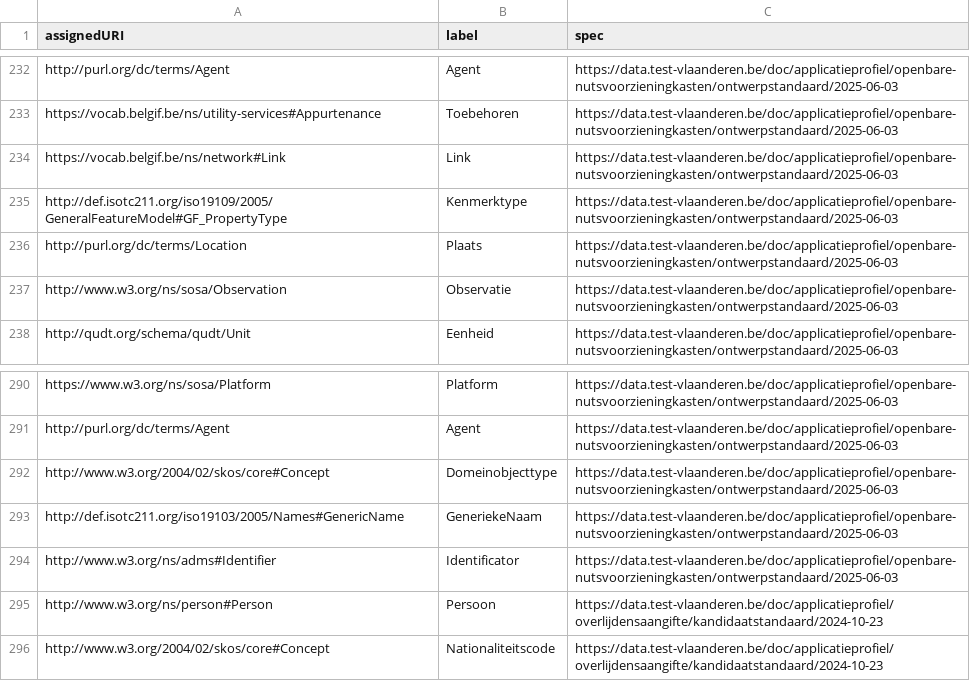
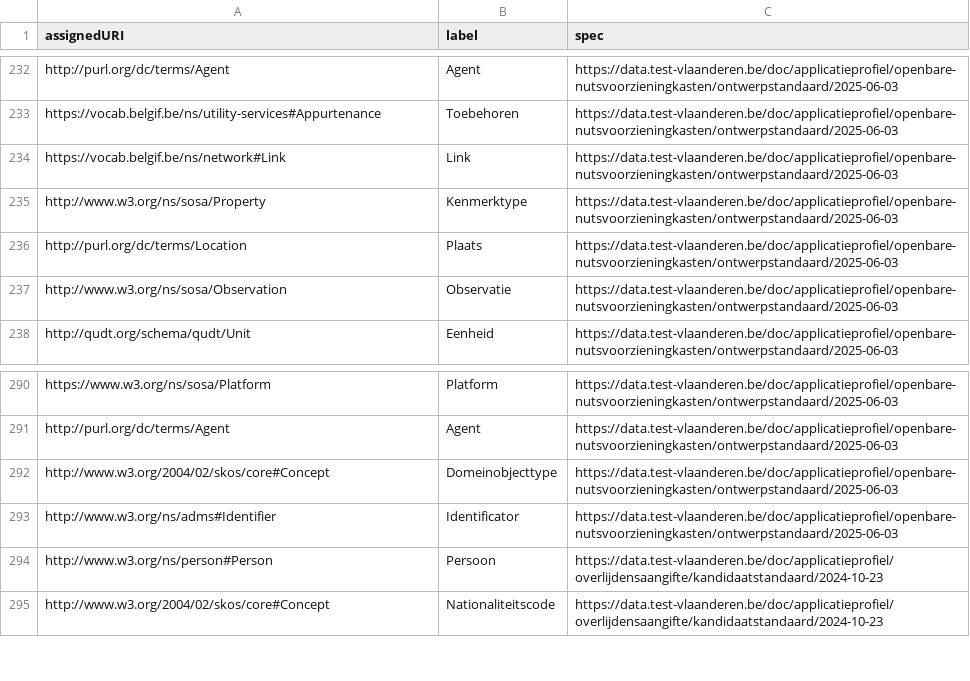
Before and after one commit to Informatievlaanderen/data.vlaanderen.be-statistics, a CSV file: root.externalclasses.ap.csv, drawn as a sheet; only a part is shown, gaps mark what is left out.

```diff
--- a/root.externalclasses.ap.csv
+++ b/root.externalclasses.ap.csv
@@ -234,3 +234,3 @@
 "https://vocab.belgif.be/ns/network#Link","Link","https://data.test-vlaanderen.be/doc/applicatieprofiel/openbare-nutsvoorzieningkasten/ontwerpstandaard/2025-06-03"
-"http://def.isotc211.org/iso19109/2005/GeneralFeatureModel#GF_PropertyType","Kenmerktype","https://data.test-vlaanderen.be/doc/applicatieprofiel/openbare-nutsvoorzieningkasten/ontwerpstandaard/2025-06-03"
+"http://www.w3.org/ns/sosa/Property","Kenmerktype","https://data.test-vlaanderen.be/doc/applicatieprofiel/openbare-nutsvoorzieningkasten/ontwerpstandaard/2025-06-03"
 "http://purl.org/dc/terms/Location","Plaats","https://data.test-vlaanderen.be/doc/applicatieprofiel/openbare-nutsvoorzieningkasten/ontwerpstandaard/2025-06-03"
@@ -292,3 +292,2 @@
 "http://www.w3.org/2004/02/skos/core#Concept","Domeinobjecttype","https://data.test-vlaanderen.be/doc/applicatieprofiel/openbare-nutsvoorzieningkasten/ontwerpstandaard/2025-06-03"
-"http://def.isotc211.org/iso19103/2005/Names#GenericName","GeneriekeNaam","https://data.test-vlaanderen.be/doc/applicatieprofiel/openbare-nutsvoorzieningkasten/ontwerpstandaard/2025-06-03"
 "http://www.w3.org/ns/adms#Identifier","Identificator","https://data.test-vlaanderen.be/doc/applicatieprofiel/openbare-nutsvoorzieningkasten/ontwerpstandaard/2025-06-03"
```
Also changed, not shown: root.externalproperties.ap.csv, root.properties.ap.csv, 14 other files.
